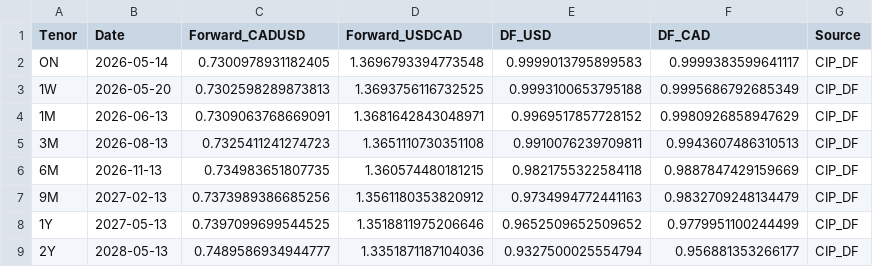
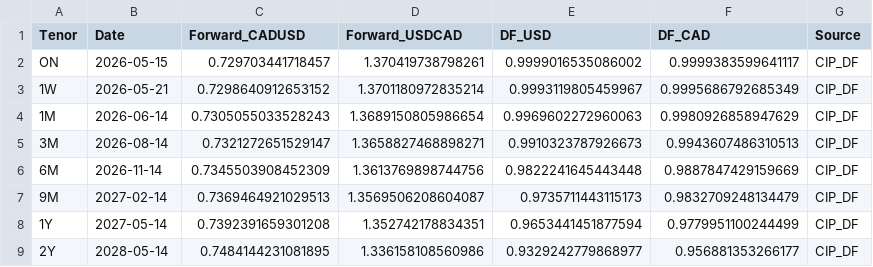
Before and after one commit to ViruAgrawal/sugar11-pipeline, a CSV file: cadusd_forwards.csv, drawn as a sheet; only a part is shown; the diff covers the shown part only.

```diff
--- a/cadusd_forwards.csv
+++ b/cadusd_forwards.csv
@@ -1,9 +1,9 @@
 Tenor,Date,Forward_CADUSD,Forward_USDCAD,DF_USD,DF_CAD,Source
-ON,2026-05-14,0.7300978931182405,1.3696793394773548,0.9999013795899583,0.9999383599641117,CIP_DF
-1W,2026-05-20,0.7302598289873813,1.3693756116732525,0.9993100653795188,0.9995686792685349,CIP_DF
-1M,2026-06-13,0.7309063768669091,1.3681642843048971,0.9969517857728152,0.9980926858947629,CIP_DF
-3M,2026-08-13,0.7325411241274723,1.3651110730351108,0.9910076239709811,0.9943607486310513,CIP_DF
-6M,2026-11-13,0.734983651807735,1.360574480181215,0.9821755322584118,0.9887847429159669,CIP_DF
-9M,2027-02-13,0.7373989386685256,1.3561180353820912,0.9734994772441163,0.9832709248134479,CIP_DF
-1Y,2027-05-13,0.7397099699544525,1.3518811975206646,0.9652509652509652,0.9779951100244499,CIP_DF
-2Y,2028-05-13,0.7489586934944777,1.3351871187104036,0.9327500025554794,0.956881353266177,CIP_DF
+ON,2026-05-15,0.729703441718457,1.370419738798261,0.9999016535086002,0.9999383599641117,CIP_DF
+1W,2026-05-21,0.7298640912653152,1.3701180972835214,0.9993119805459967,0.9995686792685349,CIP_DF
+1M,2026-06-14,0.7305055033528243,1.3689150805986654,0.9969602272960063,0.9980926858947629,CIP_DF
+3M,2026-08-14,0.7321272651529147,1.3658827468898271,0.9910323787926673,0.9943607486310513,CIP_DF
+6M,2026-11-14,0.7345503908452309,1.3613769898744756,0.9822241645443448,0.9887847429159669,CIP_DF
+9M,2027-02-14,0.7369464921029513,1.3569506208604087,0.9735711443115173,0.9832709248134479,CIP_DF
+1Y,2027-05-14,0.7392391659301208,1.352742178834351,0.9653441451877594,0.9779951100244499,CIP_DF
+2Y,2028-05-14,0.7484144231081895,1.336158108560986,0.9329242779868977,0.956881353266177,CIP_DF
```
Also changed, not shown: 12 edited cells elsewhere in this file, cadusd_spot.csv, sb_forward.csv, 2 other files.
